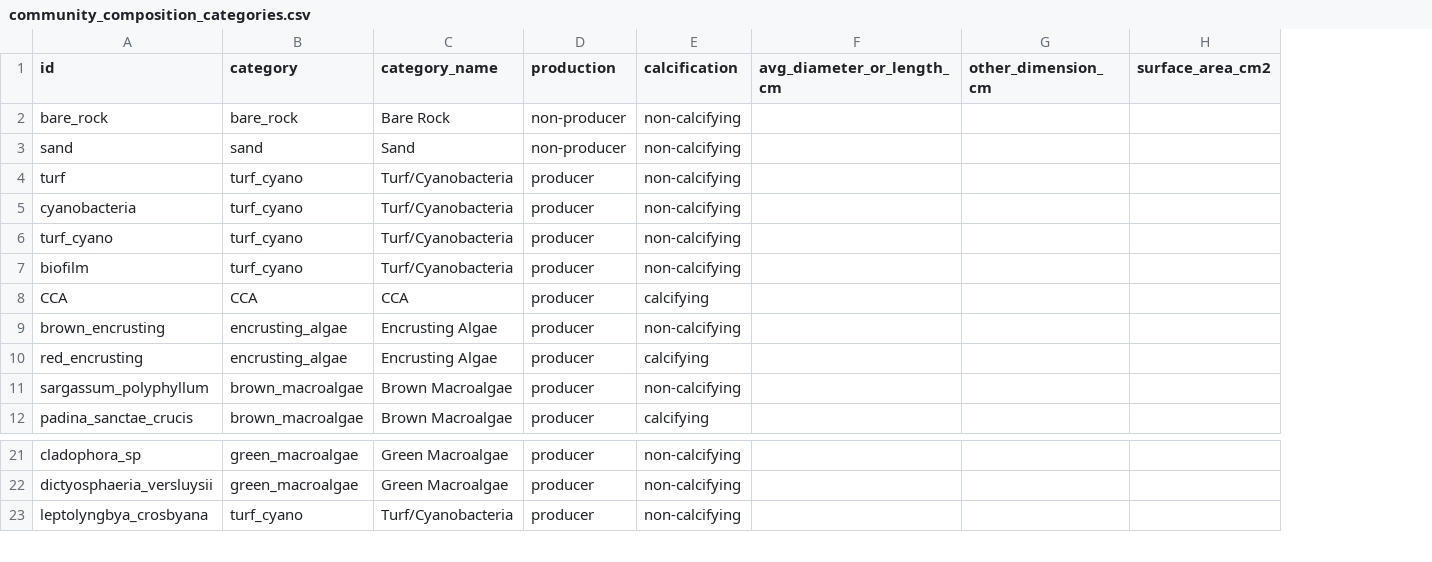
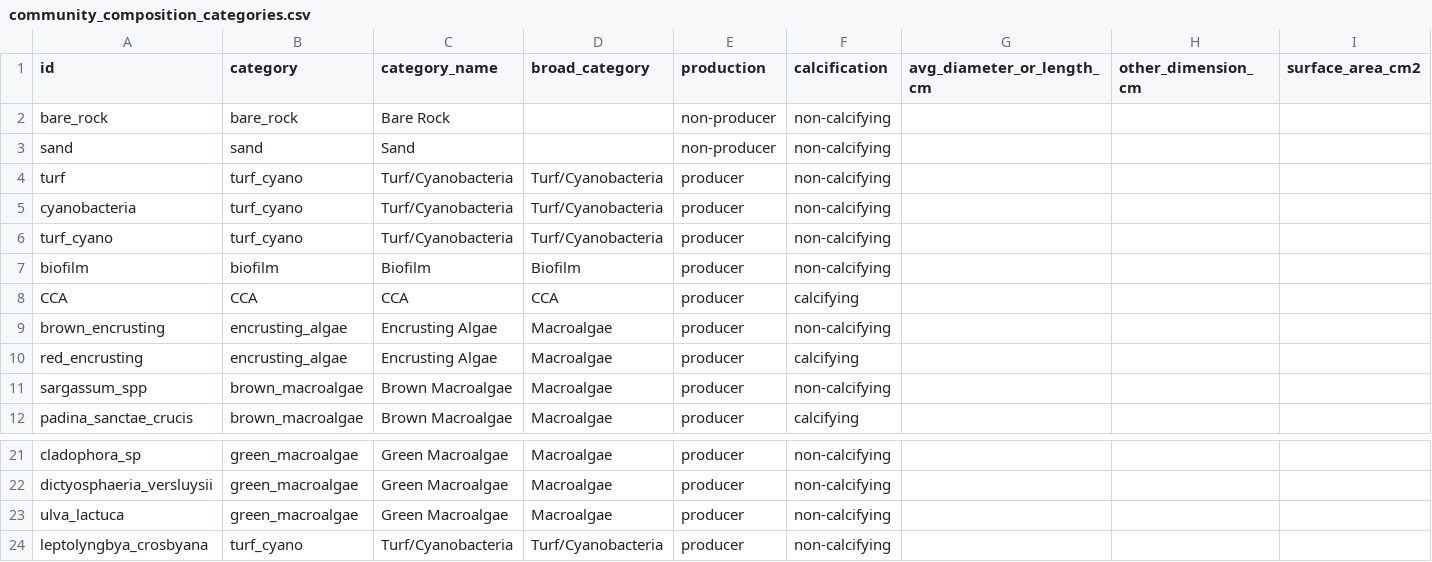
Before and after one commit to micachapuis/HawaiiTidepools, a CSV file: Data/community_composition_categories.csv, drawn as a sheet; only a part is shown, gaps mark what is left out; rows hold the shown columns only; the diff names each change by its address in the sheet, - before the commit and + after, or states it on an @@ line.

```diff
--- a/Data/community_composition_categories.csv
+++ b/Data/community_composition_categories.csv
+column D (broad_category), rows 4-12: Turf/Cyanobacteria | Turf/Cyanobacteria | Turf/Cyanobacteria | Biofilm | CCA | Macroalgae | Macroalgae | Macroalgae | Macroalgae; rows 21-22: Macroalgae | Macroalgae; row 24: Turf/Cyanobacteria
-B7 (category): turf_cyano
+B7 (category): biofilm
-C7 (category_name): Turf/Cyanobacteria
+C7 (category_name): Biofilm
-A11 (id): sargassum_polyphyllum
+A11 (id): sargassum_spp
+row 23: ulva_lactuca | green_macroalgae | Green Macroalgae | Macroalgae | producer | non-calcifying
```
Also changed, not shown: Data/benthic_community_composition.csv, Data/comm_comp_summary.csv, 34 other files.
